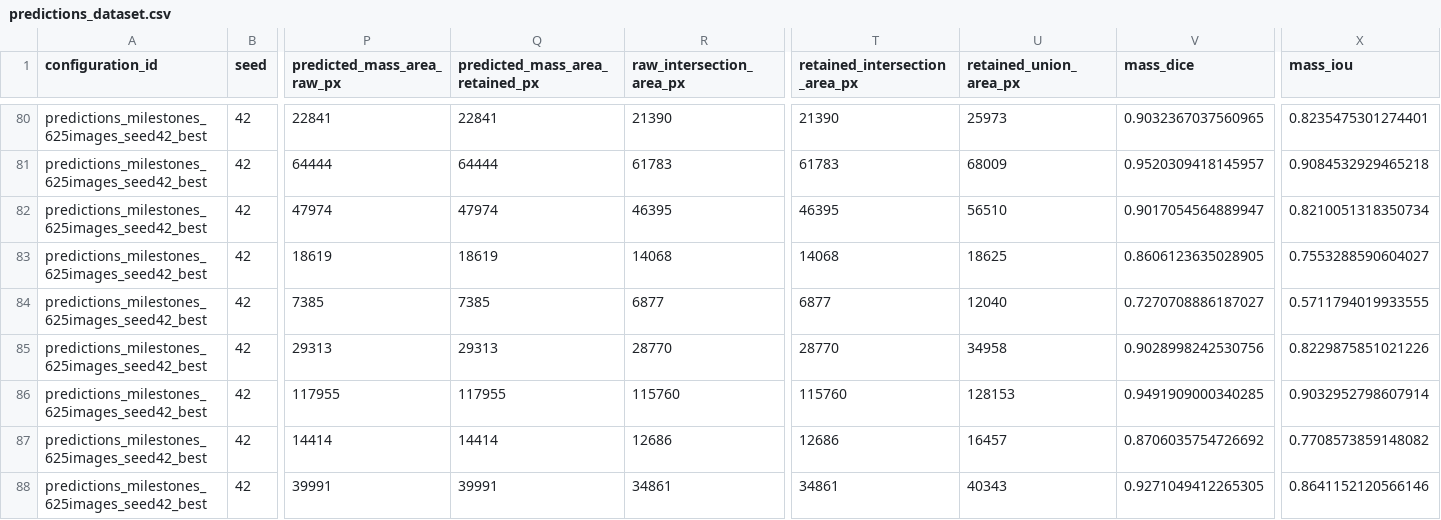
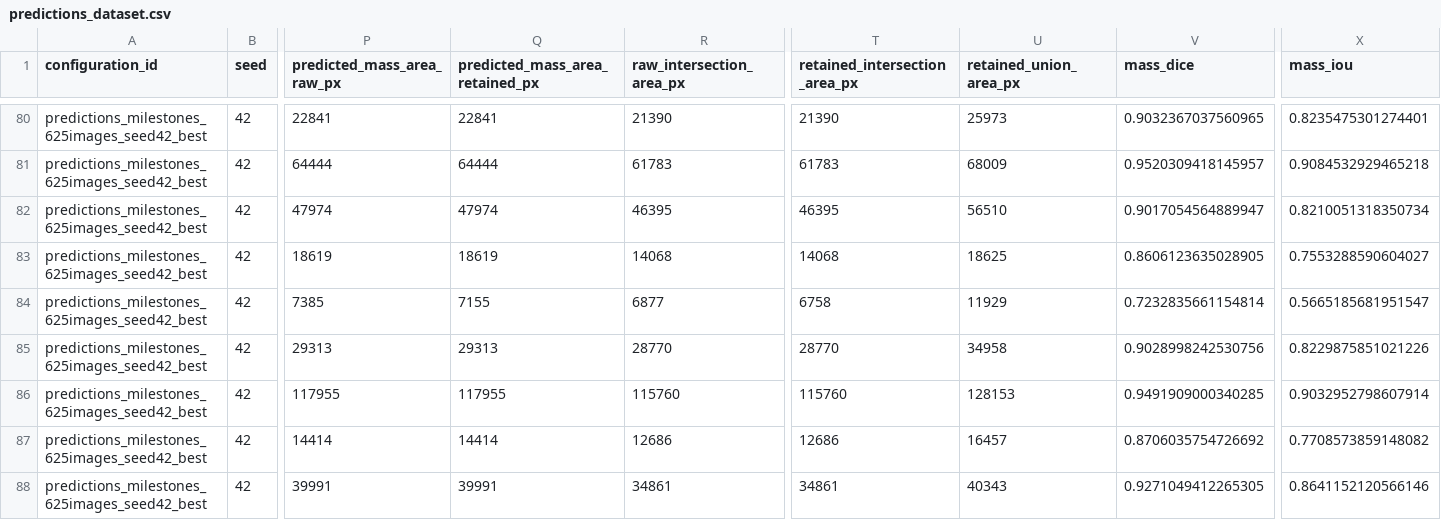
Before and after one commit to roprice/liver-us-detection-baselines, a CSV file: analysis/predictions_dataset/predictions_dataset.csv, drawn as a sheet; only a part is shown, gaps mark what is left out; the diff covers the shown part only; the diff names each change by its address in the sheet, - before the commit and + after, or states it on an @@ line.

Commit message:
Use relative area threshold for retained mass components
Replace the fixed 100-pixel floor with a 0.03% of image area
fraction so the noise floor scales with image size.

```diff
--- a/analysis/predictions_dataset/predictions_dataset.csv
+++ b/analysis/predictions_dataset/predictions_dataset.csv
-Q84 (predicted_mass_area_retained_px): 7385
+Q84 (predicted_mass_area_retained_px): 7155
-T84 (retained_intersection_area_px): 6877
+T84 (retained_intersection_area_px): 6758
-U84 (retained_union_area_px): 12040
+U84 (retained_union_area_px): 11929
-V84 (mass_dice): 0.7270708886187027
+V84 (mass_dice): 0.7232835661154814
-X84 (mass_iou): 0.5711794019933555
+X84 (mass_iou): 0.5665185681951547
```
Also changed, not shown: 74 edited cells elsewhere in this file, 1 other file.
